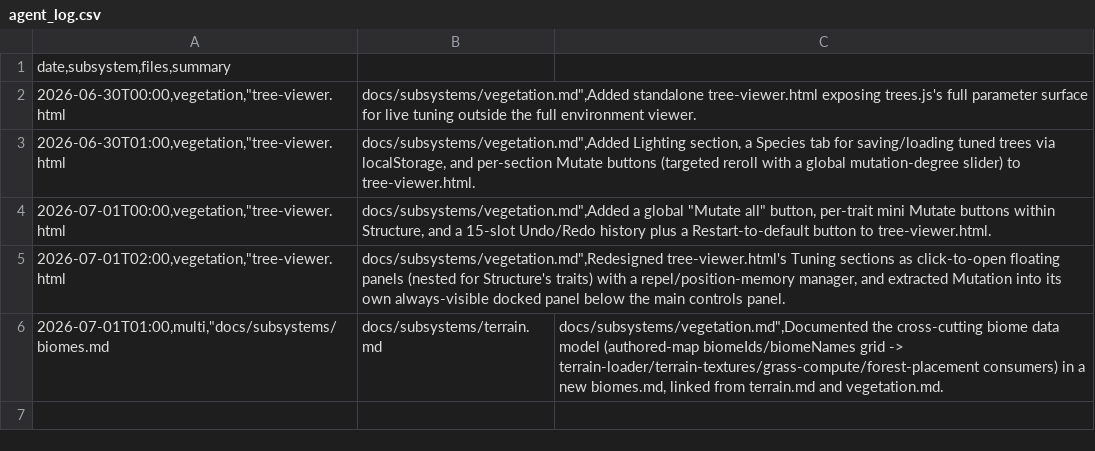
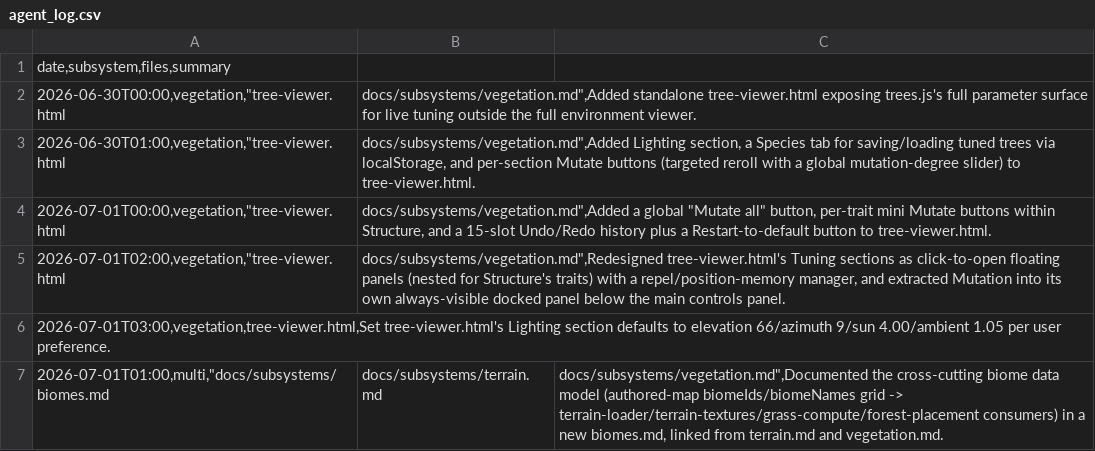
Before and after one commit to msankofa/workshop-webgpu, a CSV file: agent_log.csv, drawn as a sheet; the diff names each change by its address in the sheet, - before the commit and + after, or states it on an @@ line.

Commit message:
docs(vegetation): log Lighting defaults change

```diff
--- a/agent_log.csv
+++ b/agent_log.csv
+row 6: 2026-07-01T03:00,vegetation,tree-viewer.html,Set tree-viewer.html's Lighting section defaults to elevation 66/azimuth 9/sun 4.00/ambient 1.05 per user preference.
```
